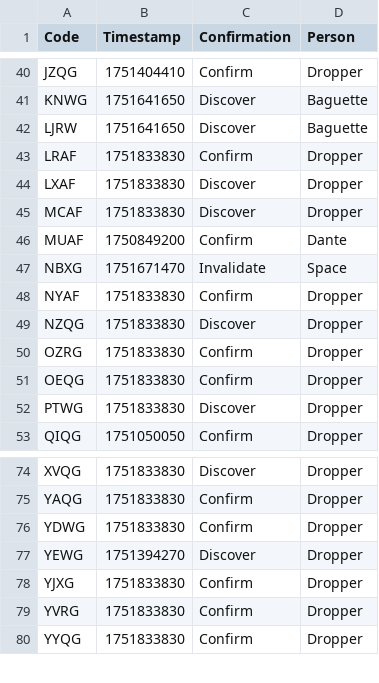
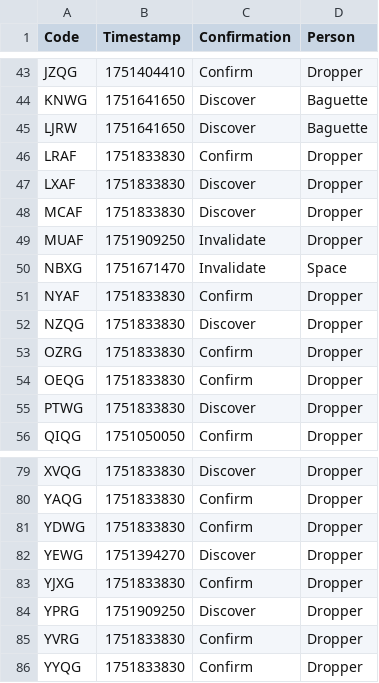
Before and after one commit to Sparxist/GlitchedLobbiesAU, a CSV file: current.csv, drawn as a sheet; only a part is shown, gaps mark what is left out; the diff covers the shown part only.

```diff
--- a/current.csv
+++ b/current.csv
@@ -45,3 +48,3 @@ LXAF,1751833830,Discover,Dropper
 MCAF,1751833830,Discover,Dropper
-MUAF,1750849200,Confirm,Dante
+MUAF,1751909250,Invalidate,Dropper
 NBXG,1751671470,Invalidate,Space
@@ -78,2 +83,3 @@ YEWG,1751394270,Discover,Dropper
 YJXG,1751833830,Confirm,Dropper
+YPRG,1751909250,Discover,Dropper
 YVRG,1751833830,Confirm,Dropper
```
Also changed, not shown: 5 added rows and 6 edited cells elsewhere in this file.
